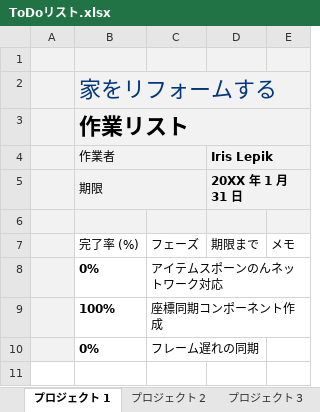
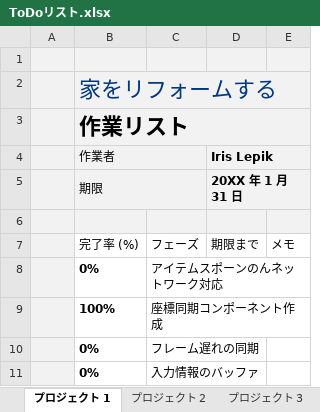
Before and after one commit to yama2904/DroneFrontier, an Excel workbook: ToDoリスト.xlsx, sheet プロジェクト 1, drawn as a sheet; values as stored, in another font and other column widths than the file's, no borders; charts and pictures and conditional formats and table styles not drawn; the diff names each change by its address in the sheet, - before the commit and + after, or states it on an @@ line.

```diff
--- a/ToDoリスト.xlsx (sheet プロジェクト 1)
+++ b/ToDoリスト.xlsx (sheet プロジェクト 1)
+row 11:  | 0% | 入力情報のバッファ
```
Also changed, not shown: 11 other files.
